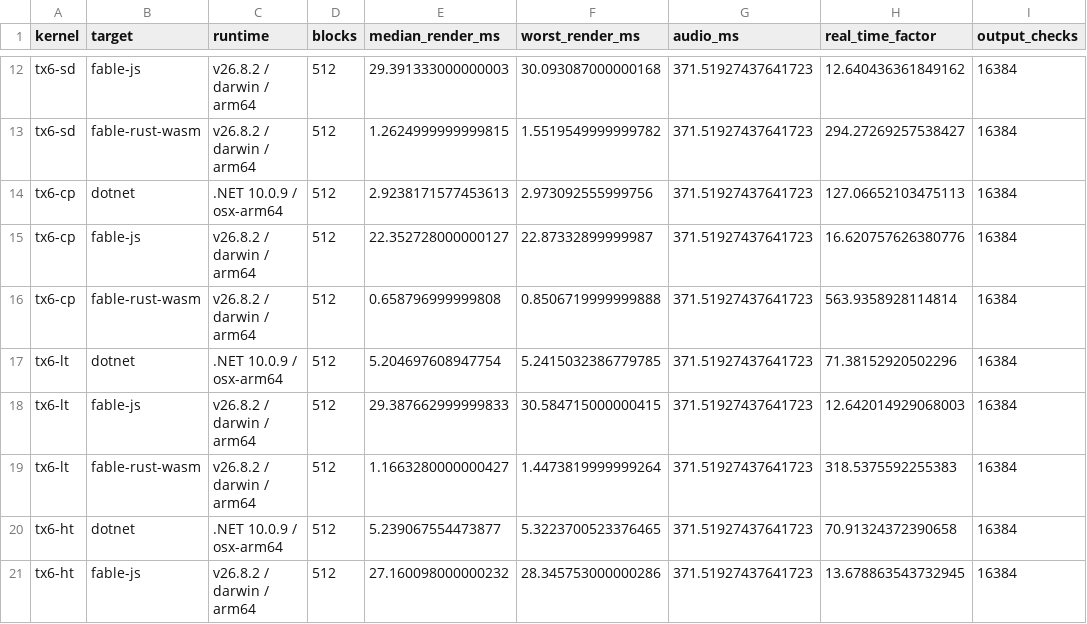
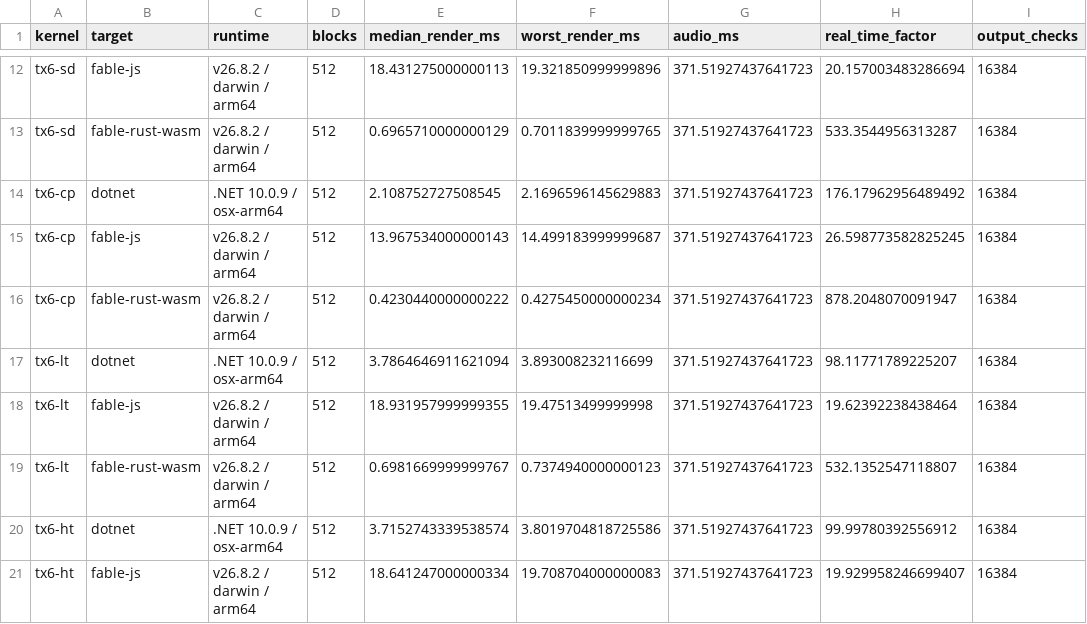
Before and after one commit to smoothdeveloper/fsdsp56k, a TSV file: playground/checks.tsv, drawn as a sheet; only a part is shown, gaps mark what is left out; the diff covers the shown part only; the diff names each change by its address in the sheet, - before the commit and + after, or states it on an @@ line.

```diff
--- a/playground/checks.tsv
+++ b/playground/checks.tsv
-E12 (median_render_ms): 29.391333000000003
+E12 (median_render_ms): 18.431275000000113
-F12 (worst_render_ms): 30.093087000000168
+F12 (worst_render_ms): 19.321850999999896
-H12 (real_time_factor): 12.640436361849162
+H12 (real_time_factor): 20.157003483286694
-E13 (median_render_ms): 1.2624999999999815
+E13 (median_render_ms): 0.6965710000000129
-F13 (worst_render_ms): 1.5519549999999782
+F13 (worst_render_ms): 0.7011839999999765
-H13 (real_time_factor): 294.27269257538427
+H13 (real_time_factor): 533.3544956313287
-E14 (median_render_ms): 2.9238171577453613
+E14 (median_render_ms): 2.108752727508545
-F14 (worst_render_ms): 2.973092555999756
+F14 (worst_render_ms): 2.1696596145629883
-H14 (real_time_factor): 127.06652103475113
+H14 (real_time_factor): 176.17962956489492
-E15 (median_render_ms): 22.352728000000127
+E15 (median_render_ms): 13.967534000000143
-F15 (worst_render_ms): 22.87332899999987
+F15 (worst_render_ms): 14.499183999999687
-H15 (real_time_factor): 16.620757626380776
+H15 (real_time_factor): 26.598773582825245
-E16 (median_render_ms): 0.658796999999808
+E16 (median_render_ms): 0.4230440000000222
-F16 (worst_render_ms): 0.8506719999999888
+F16 (worst_render_ms): 0.4275450000000234
-H16 (real_time_factor): 563.9358928114814
+H16 (real_time_factor): 878.2048070091947
-E17 (median_render_ms): 5.204697608947754
+E17 (median_render_ms): 3.7864646911621094
-F17 (worst_render_ms): 5.2415032386779785
+F17 (worst_render_ms): 3.893008232116699
-H17 (real_time_factor): 71.38152920502296
+H17 (real_time_factor): 98.11771789225207
-E18 (median_render_ms): 29.387662999999833
+E18 (median_render_ms): 18.931957999999355
-F18 (worst_render_ms): 30.584715000000415
+F18 (worst_render_ms): 19.47513499999998
-H18 (real_time_factor): 12.642014929068003
+H18 (real_time_factor): 19.62392238438464
-E19 (median_render_ms): 1.1663280000000427
+E19 (median_render_ms): 0.6981669999999767
-F19 (worst_render_ms): 1.4473819999999264
+F19 (worst_render_ms): 0.7374940000000123
-H19 (real_time_factor): 318.5375592255383
+H19 (real_time_factor): 532.1352547118807
-E20 (median_render_ms): 5.239067554473877
+E20 (median_render_ms): 3.7152743339538574
-F20 (worst_render_ms): 5.3223700523376465
+F20 (worst_render_ms): 3.8019704818725586
-H20 (real_time_factor): 70.91324372390658
+H20 (real_time_factor): 99.99780392556912
-E21 (median_render_ms): 27.160098000000232
+E21 (median_render_ms): 18.641247000000334
-F21 (worst_render_ms): 28.345753000000286
+F21 (worst_render_ms): 19.708704000000083
-H21 (real_time_factor): 13.678863543732945
+H21 (real_time_factor): 19.929958246699407
```
Also changed, not shown: 60 edited cells elsewhere in this file, 31 other files.
